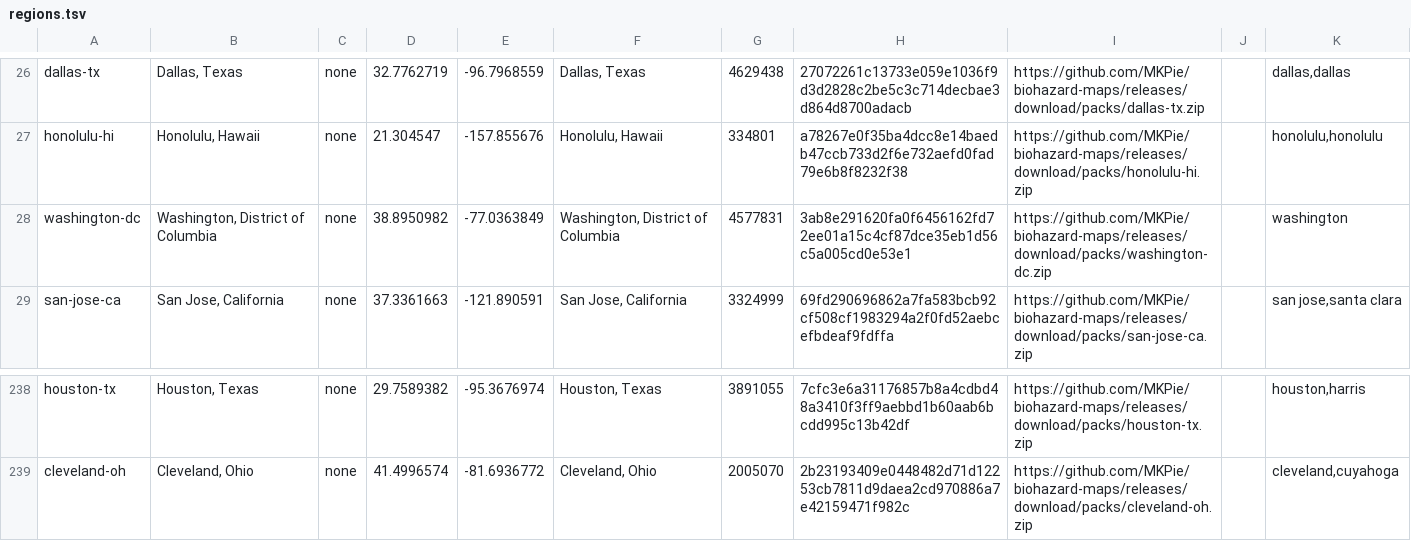
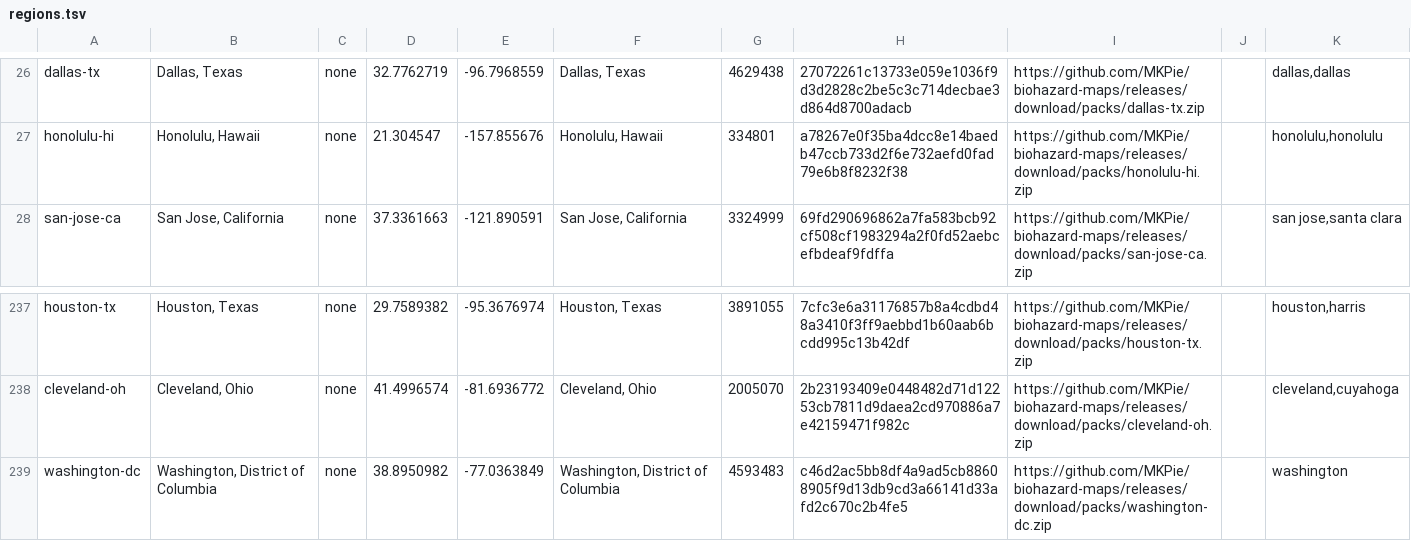
Before and after one commit to MKPie/biohazard-maps, a TSV file: regions.tsv, drawn as a sheet; only a part is shown, gaps mark what is left out.

Commit message:
Add map pack washington-dc

```diff
--- a/regions.tsv
+++ b/regions.tsv
@@ -27,3 +27,2 @@ dallas-tx	Dallas, Texas	none	32.7762719	-96.7968559	Dallas, Texas	4629438	270722
 honolulu-hi	Honolulu, Hawaii	none	21.304547	-157.855676	Honolulu, Hawaii	334801	a78267e0f35ba4dcc8e14baedb47ccb733d2f6e732aefd0fad79e6b8f8232f38	https://github.com/MKPie/biohazard-maps/releases/download/packs/honolulu-hi.zip		honolulu,honolulu
-washington-dc	Washington, District of Columbia	none	38.8950982	-77.0363849	Washington, District of Columbia	4577831	3ab8e291620fa0f6456162fd72ee01a15c4cf87dce35eb1d56c5a005cd0e53e1	https://github.com/MKPie/biohazard-maps/releases/download/packs/washington-dc.zip		washington
 san-jose-ca	San Jose, California	none	37.3361663	-121.890591	San Jose, California	3324999	69fd290696862a7fa583bcb92cf508cf1983294a2f0fd52aebcefbdeaf9fdffa	https://github.com/MKPie/biohazard-maps/releases/download/packs/san-jose-ca.zip		san jose,santa clara
@@ -239 +238,2 @@ houston-tx	Houston, Texas	none	29.7589382	-95.3676974	Houston, Texas	3891055	7cf
 cleveland-oh	Cleveland, Ohio	none	41.4996574	-81.6936772	Cleveland, Ohio	2005070	2b23193409e0448482d71d12253cb7811d9daea2cd970886a7e42159471f982c	https://github.com/MKPie/biohazard-maps/releases/download/packs/cleveland-oh.zip		cleveland,cuyahoga
+washington-dc	Washington, District of Columbia	none	38.8950982	-77.0363849	Washington, District of Columbia	4593483	c46d2ac5bb8df4a9ad5cb88608905f9d13db9cd3a66141d33afd2c670c2b4fe5	https://github.com/MKPie/biohazard-maps/releases/download/packs/washington-dc.zip		washington
```
